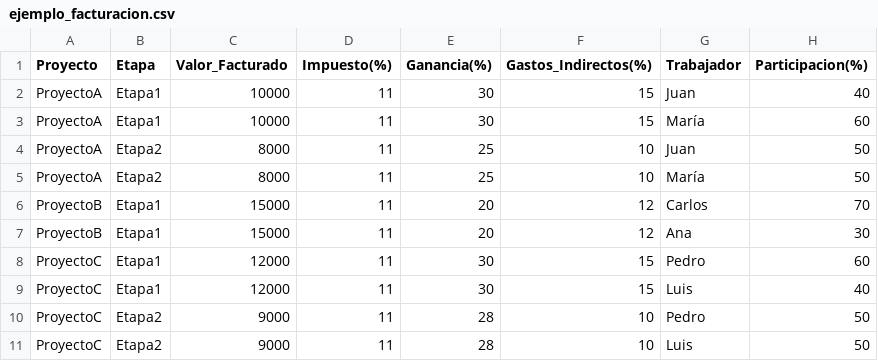
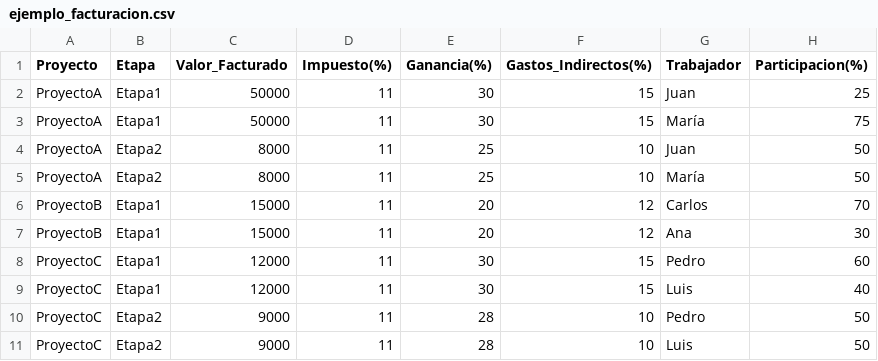
Before and after one commit to Alecuentasp/Gestion_Proyectos_Pago, a CSV file: data/ejemplo_facturacion.csv, drawn as a sheet.

Commit message:
Add files via upload

```diff
--- a/data/ejemplo_facturacion.csv
+++ b/data/ejemplo_facturacion.csv
@@ -1,4 +1,4 @@
 Proyecto,Etapa,Valor_Facturado,Impuesto(%),Ganancia(%),Gastos_Indirectos(%),Trabajador,Participacion(%)
-ProyectoA,Etapa1,10000,11,30,15,Juan,40
-ProyectoA,Etapa1,10000,11,30,15,María,60
+ProyectoA,Etapa1,50000,11,30,15,Juan,25
+ProyectoA,Etapa1,50000,11,30,15,María,75
 ProyectoA,Etapa2,8000,11,25,10,Juan,50
```
